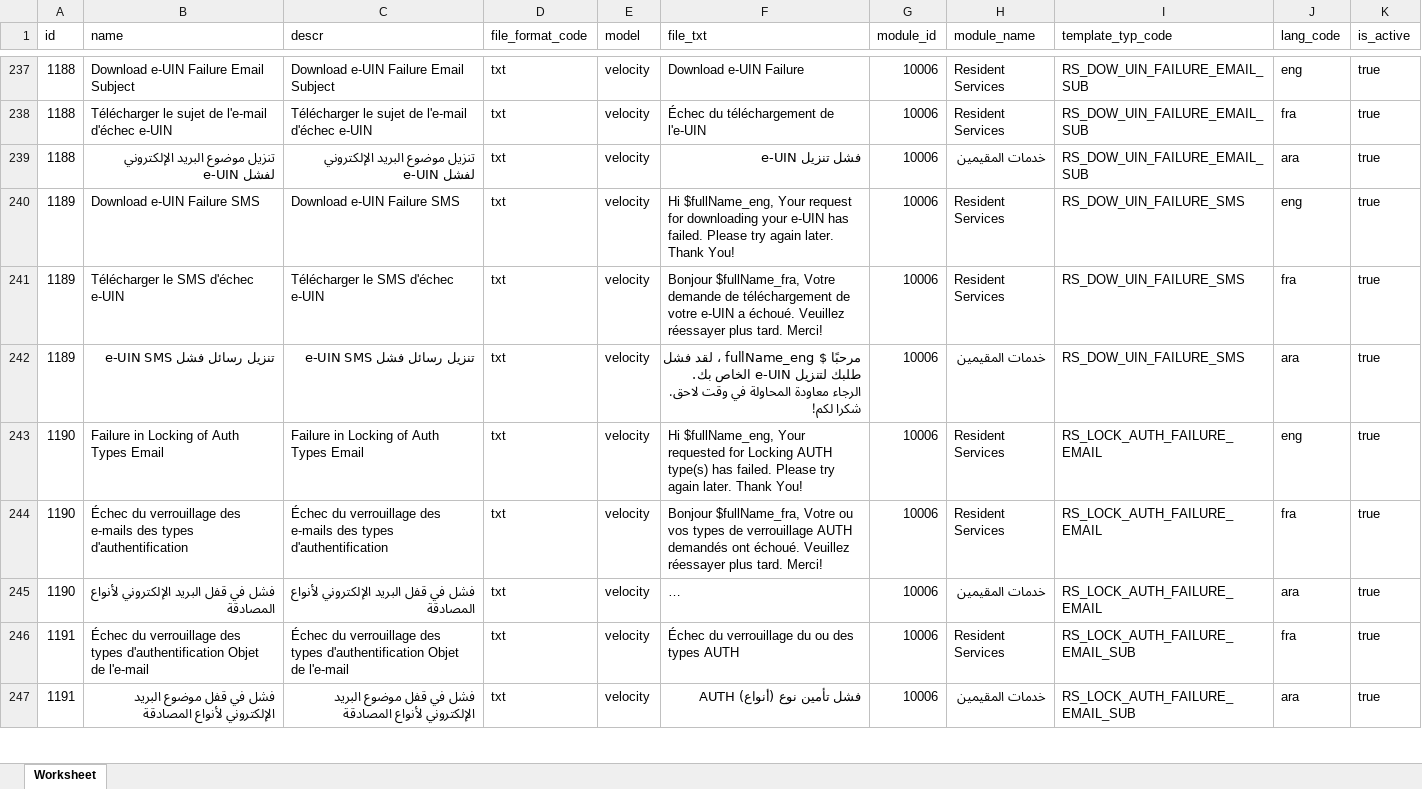
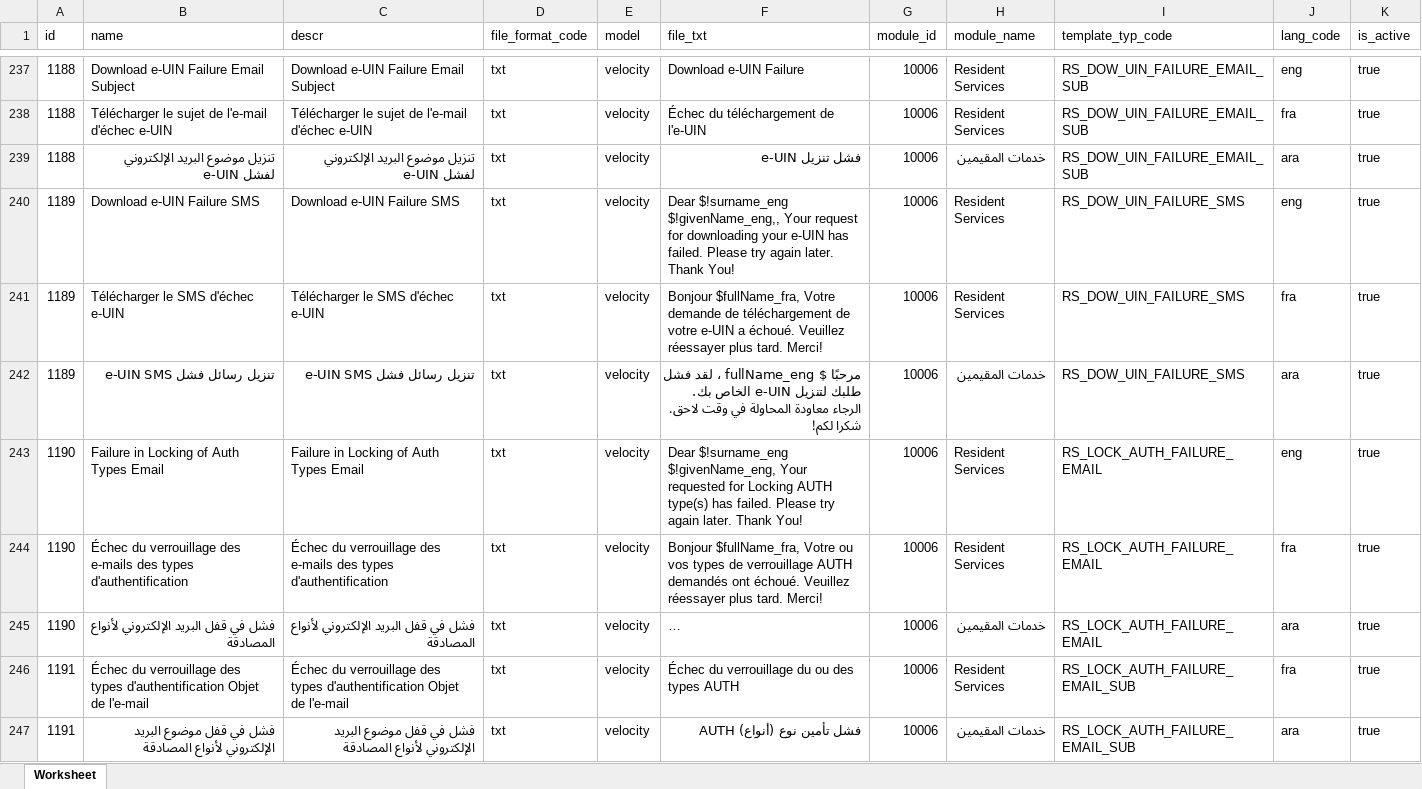
Before and after one commit to tf-nira/mosip-data_bkp, an Excel workbook: mosip_master/xlsx/template.xlsx, sheet Worksheet, drawn as a sheet; only a part is shown, gaps mark what is left out; long unchanged cells end in …; values as stored, in another font and other column widths than the file's, no borders; the diff covers the shown part only; the diff names each change by its address in the sheet, - before the commit and + after, or states it on an @@ line.

Commit message:
changes for placeholder name to givenname and surname

```diff
--- a/mosip_master/xlsx/template.xlsx (sheet Worksheet)
+++ b/mosip_master/xlsx/template.xlsx (sheet Worksheet)
-F240 (file_txt): Hi $fullName_eng, Your request…
+F240 (file_txt): Dear $!surname_eng $!givenName_eng,, Your request…
-F243 (file_txt): Hi $fullName_eng, Your requested…
+F243 (file_txt): Dear $!surname_eng $!givenName_eng, Your requested…
```
Also changed, not shown: 126 edited cells elsewhere in this sheet.
